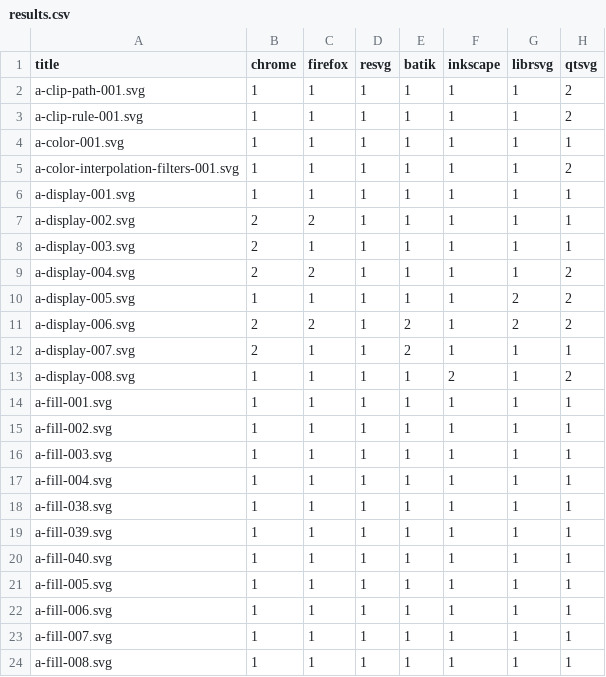
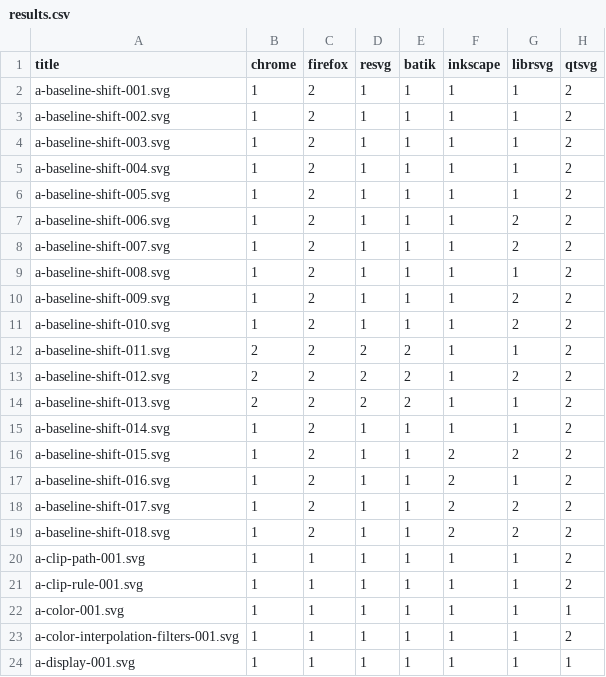
Before and after one commit to RazrFalcon/resvg-test-suite, a CSV file: results.csv, drawn as a sheet; only a part is shown; the shorter side is filled out with more unchanged rows.

Commit message:
Added 'baseline-shift' attribute tests.

```diff
--- a/results.csv
+++ b/results.csv
@@ -1,2 +1,20 @@
 title,chrome,firefox,resvg,batik,inkscape,librsvg,qtsvg
+a-baseline-shift-001.svg,1,2,1,1,1,1,2
+a-baseline-shift-002.svg,1,2,1,1,1,1,2
+a-baseline-shift-003.svg,1,2,1,1,1,1,2
+a-baseline-shift-004.svg,1,2,1,1,1,1,2
+a-baseline-shift-005.svg,1,2,1,1,1,1,2
+a-baseline-shift-006.svg,1,2,1,1,1,2,2
+a-baseline-shift-007.svg,1,2,1,1,1,2,2
+a-baseline-shift-008.svg,1,2,1,1,1,1,2
+a-baseline-shift-009.svg,1,2,1,1,1,2,2
+a-baseline-shift-010.svg,1,2,1,1,1,2,2
+a-baseline-shift-011.svg,2,2,2,2,1,1,2
+a-baseline-shift-012.svg,2,2,2,2,1,2,2
+a-baseline-shift-013.svg,2,2,2,2,1,1,2
+a-baseline-shift-014.svg,1,2,1,1,1,1,2
+a-baseline-shift-015.svg,1,2,1,1,2,2,2
+a-baseline-shift-016.svg,1,2,1,1,2,1,2
+a-baseline-shift-017.svg,1,2,1,1,2,2,2
+a-baseline-shift-018.svg,1,2,1,1,2,2,2
 a-clip-path-001.svg,1,1,1,1,1,1,2
```
Also changed, not shown: 39 other files.
